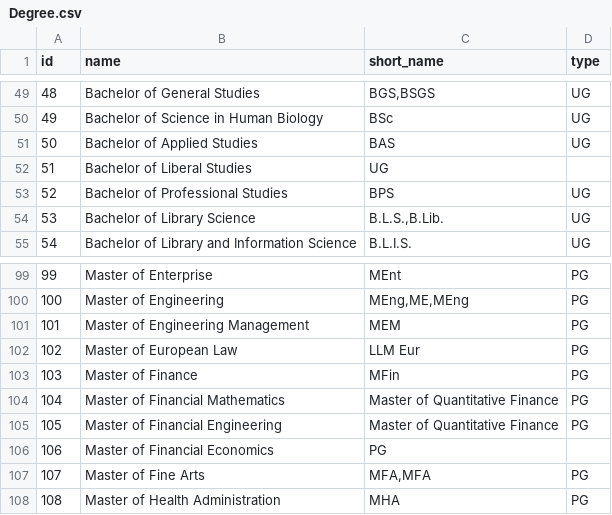
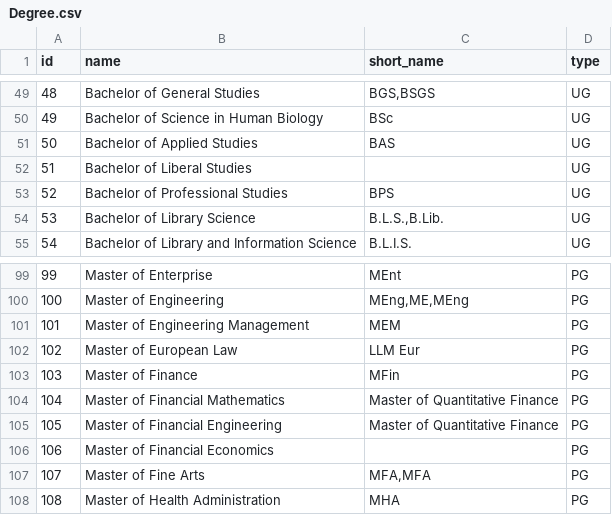
Before and after one commit to ElangoSlnm/Training, a CSV file: new4j_cv_grap/Degree.csv, drawn as a sheet; only a part is shown, gaps mark what is left out; the diff covers the shown part only.

```diff
--- a/new4j_cv_grap/Degree.csv
+++ b/new4j_cv_grap/Degree.csv
@@ -51,3 +51,3 @@ id,name,short_name,type
 50,Bachelor of Applied Studies,BAS,UG
-51,Bachelor of Liberal Studies,UG,
+51,Bachelor of Liberal Studies,,UG
 52,Bachelor of Professional Studies,BPS,UG
@@ -105,3 +105,3 @@ id,name,short_name,type
 105,Master of Financial Engineering,Master of Quantitative Finance,PG
-106,Master of Financial Economics,PG,
+106,Master of Financial Economics,,PG
 107,Master of Fine Arts,"MFA,MFA",PG
```
Also changed, not shown: 35 edited cells elsewhere in this file.
